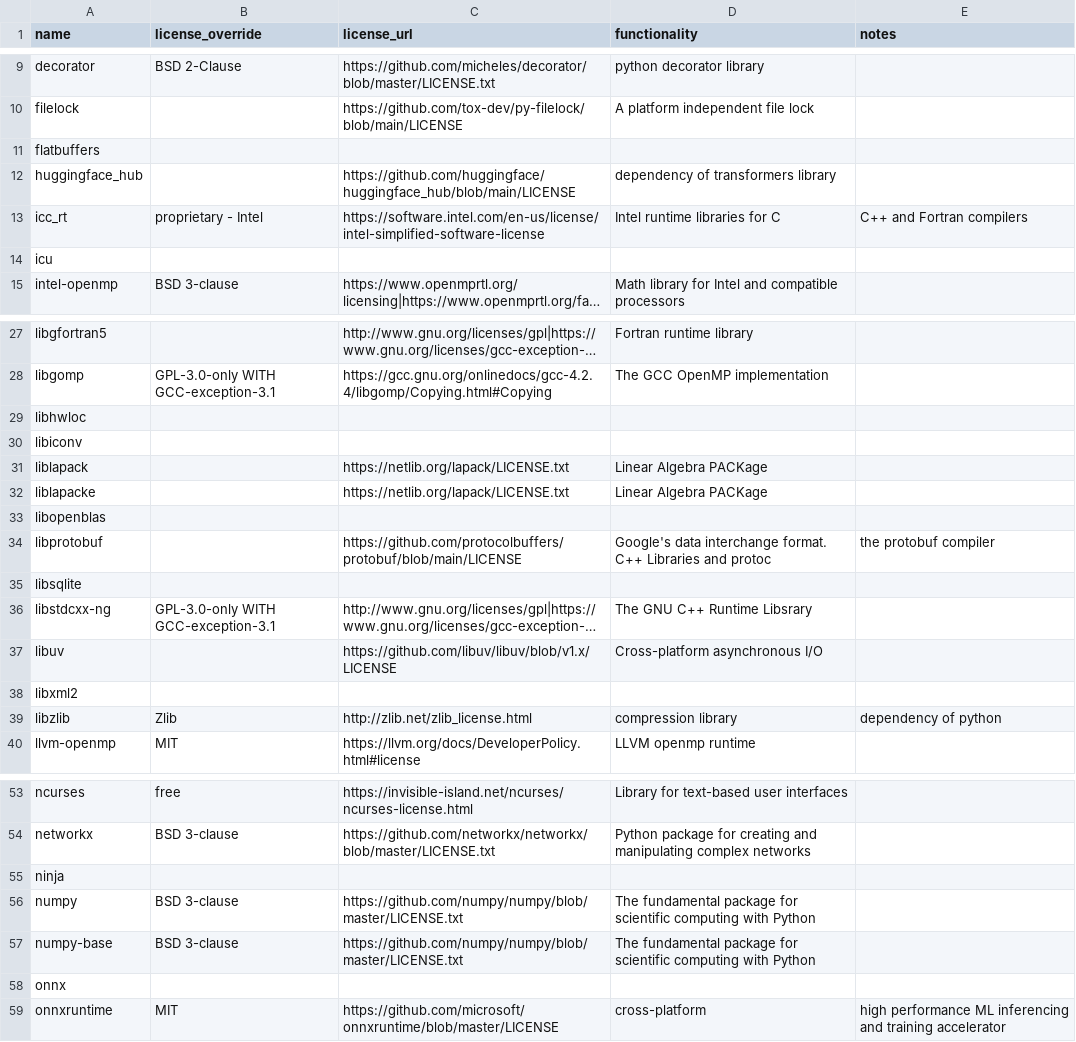
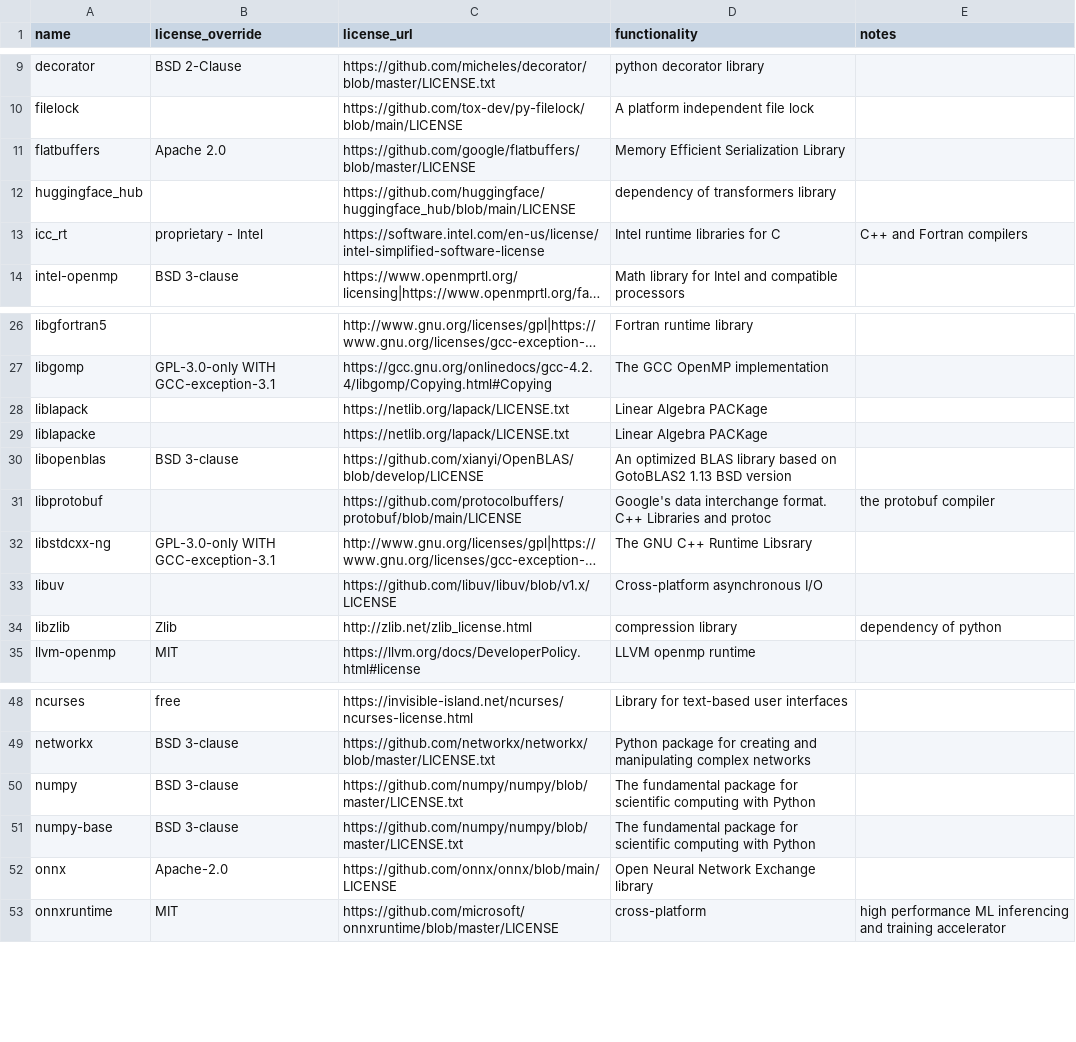
Before and after one commit to splunk/Splunk-python-for-scientific-computing, a CSV file: tools/license_extra.csv, drawn as a sheet; only a part is shown, gaps mark what is left out; long unchanged cells end in …; removed rows and columns are numbered as before the commit, all else as after; the diff covers the shown part only; the diff names each change by its address in the sheet, - before the commit and + after, or states it on an @@ line.

Commit message:
updating linux environment, ci, Makefile, license and fossa scripts

```diff
--- a/tools/license_extra.csv
+++ b/tools/license_extra.csv
-B11 (license_override): (empty)
+B11 (license_override): Apache 2.0
-C11 (license_url): (empty)
+C11 (license_url): https://github.com/google/flatbuffers/blob/master/LICENSE
-D11 (functionality): (empty)
+D11 (functionality): Memory Efficient Serialization Library
-row 14: icu
-row 29: libhwloc
-row 30: libiconv
-B30 (license_override): (empty)
+B30 (license_override): BSD 3-clause
-C30 (license_url): (empty)
+C30 (license_url): https://github.com/xianyi/OpenBLAS/blob/develop/LICENSE
-D30 (functionality): (empty)
+D30 (functionality): An optimized BLAS library based on GotoBLAS2 1.13 BSD version
-row 35: libsqlite
-row 38: libxml2
-row 55: ninja
-B52 (license_override): (empty)
+B52 (license_override): Apache-2.0
-C52 (license_url): (empty)
+C52 (license_url): https://github.com/onnx/onnx/blob/main/LICENSE
-D52 (functionality): (empty)
+D52 (functionality): Open Neural Network Exchange library
```
Also changed, not shown: 1 removed row and 3 edited cells elsewhere in this file, darwin_arm64/license_report.csv, darwin_x86_64/license_report.csv, 43 other files.
